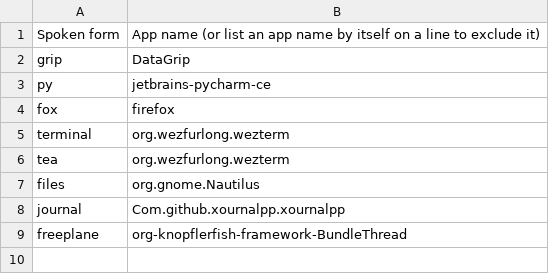
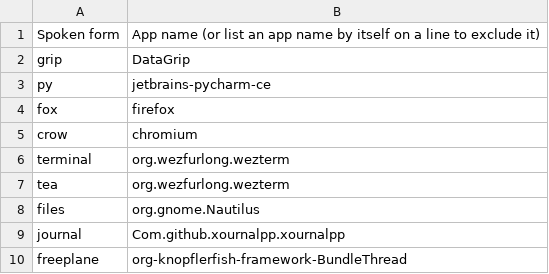
Before and after one commit to imochoa/community, a CSV file: core/app_switcher/app_name_overrides.linux.csv, drawn as a sheet; the diff names each change by its address in the sheet, - before the commit and + after, or states it on an @@ line.

Commit message:
A shorter name for chromium

```diff
--- a/core/app_switcher/app_name_overrides.linux.csv
+++ b/core/app_switcher/app_name_overrides.linux.csv
+row 5: crow | chromium
```
